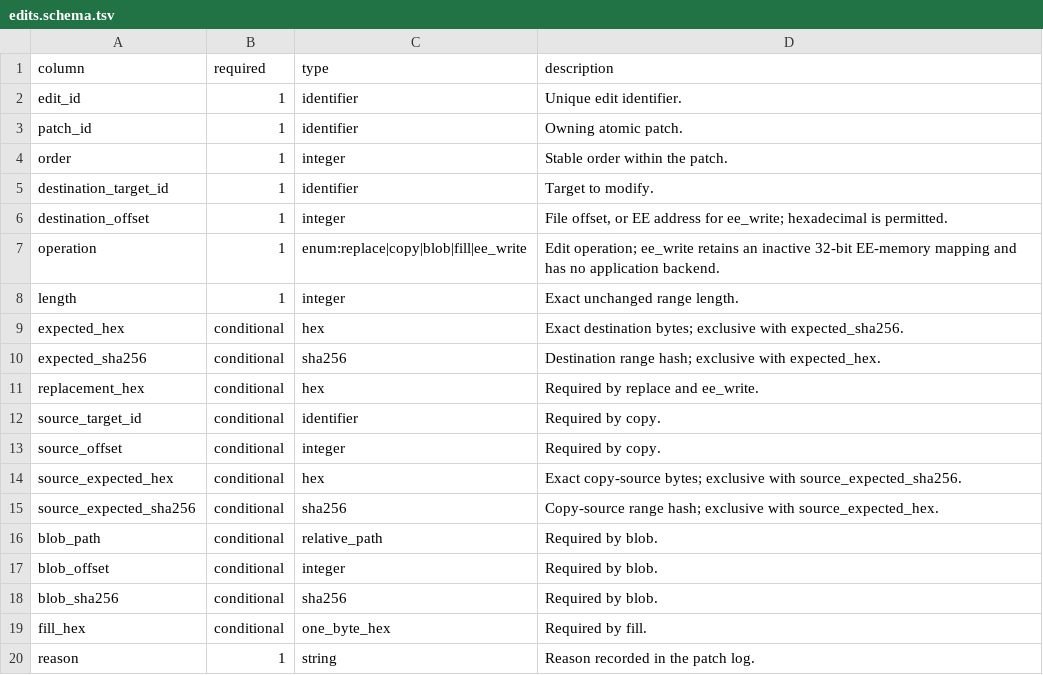
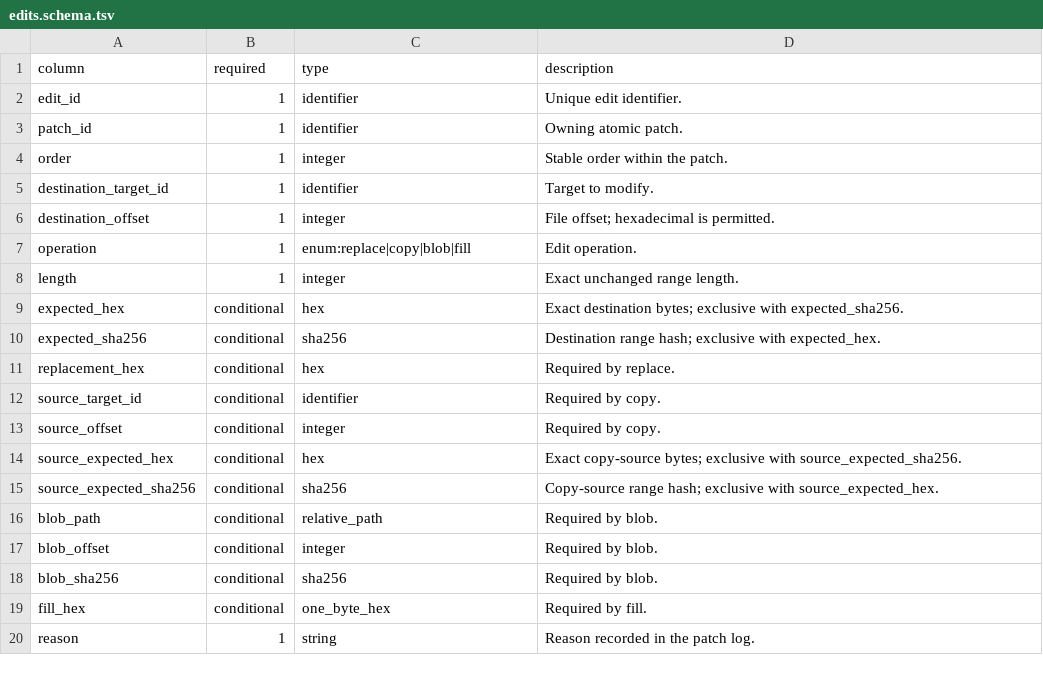
Before and after one commit to solid1353/NA2-Modding, a TSV file: na2_patcher/modules/raw_binary/schemas/v1/edits.schema.tsv, drawn as a sheet.

```diff
--- a/na2_patcher/modules/raw_binary/schemas/v1/edits.schema.tsv
+++ b/na2_patcher/modules/raw_binary/schemas/v1/edits.schema.tsv
@@ -5,4 +5,4 @@ order	1	integer	Stable order within the patch.
 destination_target_id	1	identifier	Target to modify.
-destination_offset	1	integer	File offset, or EE address for ee_write; hexadecimal is permitted.
-operation	1	enum:replace|copy|blob|fill|ee_write	Edit operation; ee_write retains an inactive 32-bit EE-memory mapping and has no application backend.
+destination_offset	1	integer	File offset; hexadecimal is permitted.
+operation	1	enum:replace|copy|blob|fill	Edit operation.
 length	1	integer	Exact unchanged range length.
@@ -10,3 +10,3 @@ expected_hex	conditional	hex	Exact destination bytes; exclusive with expected_sh
 expected_sha256	conditional	sha256	Destination range hash; exclusive with expected_hex.
-replacement_hex	conditional	hex	Required by replace and ee_write.
+replacement_hex	conditional	hex	Required by replace.
 source_target_id	conditional	identifier	Required by copy.
```
Also changed, not shown: na2_patcher/modules/raw_binary/patch_sets/rendering/edits.tsv, na2_patcher/profiles/current/modules.tsv, 8 other files.
